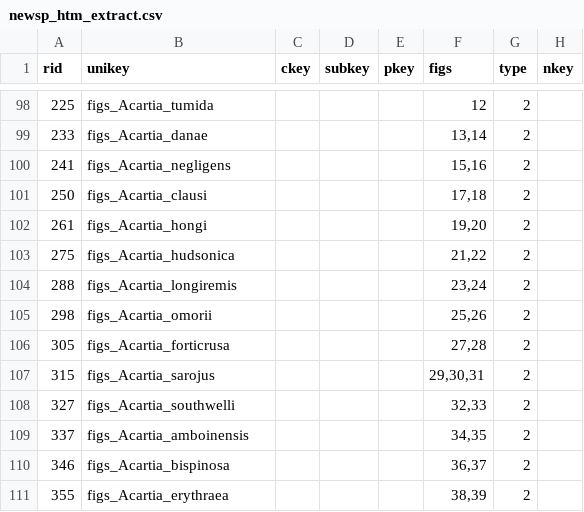
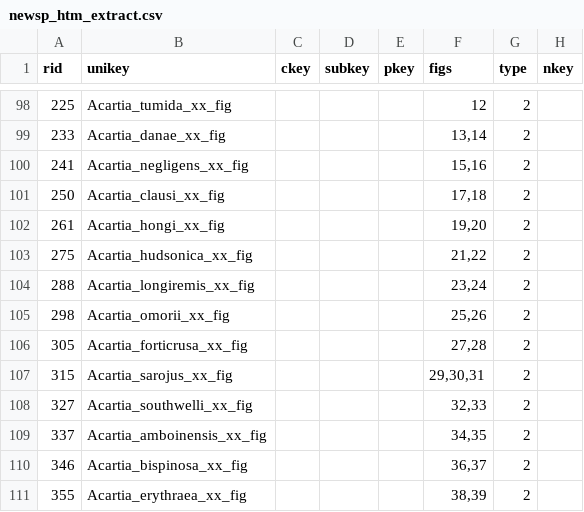
Before and after one commit to cywhale/copkey, a CSV file: doc/newsp_htm_extract.csv, drawn as a sheet; only a part is shown, gaps mark what is left out; the diff covers the shown part only; the diff names each change by its address in the sheet, - before the commit and + after, or states it on an @@ line.

Commit message:
R fix docx extraction unikey to make it in order when pagination query

```diff
--- a/doc/newsp_htm_extract.csv
+++ b/doc/newsp_htm_extract.csv
-B98 (unikey): figs_Acartia_tumida
+B98 (unikey): Acartia_tumida_xx_fig
-B99 (unikey): figs_Acartia_danae
+B99 (unikey): Acartia_danae_xx_fig
-B100 (unikey): figs_Acartia_negligens
+B100 (unikey): Acartia_negligens_xx_fig
-B101 (unikey): figs_Acartia_clausi
+B101 (unikey): Acartia_clausi_xx_fig
-B102 (unikey): figs_Acartia_hongi
+B102 (unikey): Acartia_hongi_xx_fig
-B103 (unikey): figs_Acartia_hudsonica
+B103 (unikey): Acartia_hudsonica_xx_fig
-B104 (unikey): figs_Acartia_longiremis
+B104 (unikey): Acartia_longiremis_xx_fig
-B105 (unikey): figs_Acartia_omorii
+B105 (unikey): Acartia_omorii_xx_fig
-B106 (unikey): figs_Acartia_forticrusa
+B106 (unikey): Acartia_forticrusa_xx_fig
-B107 (unikey): figs_Acartia_sarojus
+B107 (unikey): Acartia_sarojus_xx_fig
-B108 (unikey): figs_Acartia_southwelli
+B108 (unikey): Acartia_southwelli_xx_fig
-B109 (unikey): figs_Acartia_amboinensis
+B109 (unikey): Acartia_amboinensis_xx_fig
-B110 (unikey): figs_Acartia_bispinosa
+B110 (unikey): Acartia_bispinosa_xx_fig
-B111 (unikey): figs_Acartia_erythraea
+B111 (unikey): Acartia_erythraea_xx_fig
```
Also changed, not shown: 86 edited cells elsewhere in this file, 1 other file.
